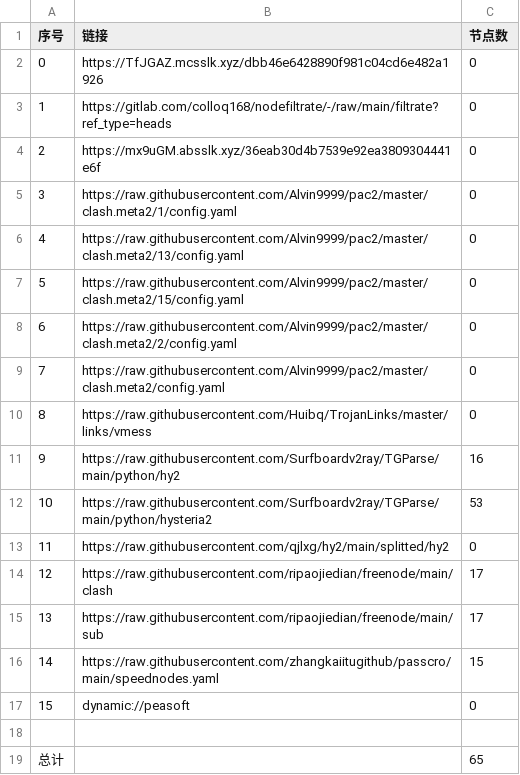
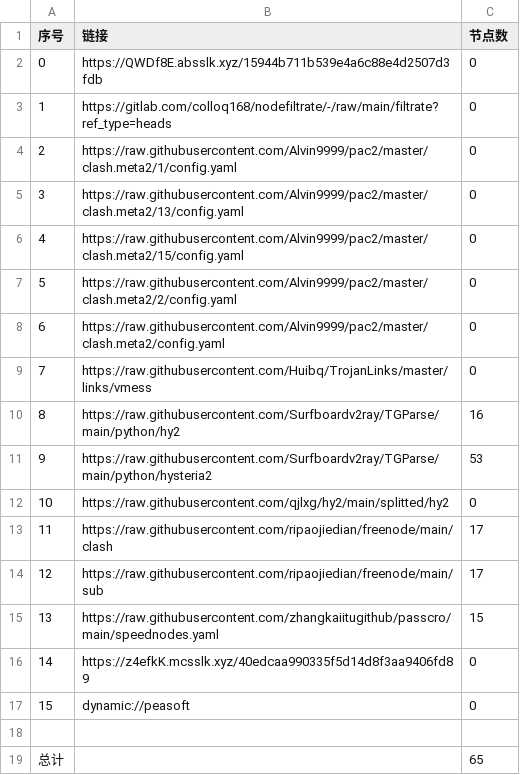
Before and after one commit to shtrend/AutoMergePublicNodes, a CSV file: list_result.csv, drawn as a sheet; removed rows and columns are numbered as before the commit, all else as after; the diff names each change by its address in the sheet, - before the commit and + after, or states it on an @@ line.

```diff
--- a/list_result.csv
+++ b/list_result.csv
-B2 (链接): https://TfJGAZ.mcsslk.xyz/dbb46e6428890f981c04cd6e482a1926
+B2 (链接): https://QWDf8E.absslk.xyz/15944b711b539e4a6c88e4d2507d3fdb
-row 4: 2 | https://mx9uGM.absslk.xyz/36eab30d4b7539e92ea3809304441e6f | 0
@@ column A (序号) renumbered between rows 4 and 15 @@
+row 16: 14 | https://z4efkK.mcsslk.xyz/40edcaa990335f5d14d8f3aa9406fd89 | 0
```
Also changed, not shown: 22 other files.
